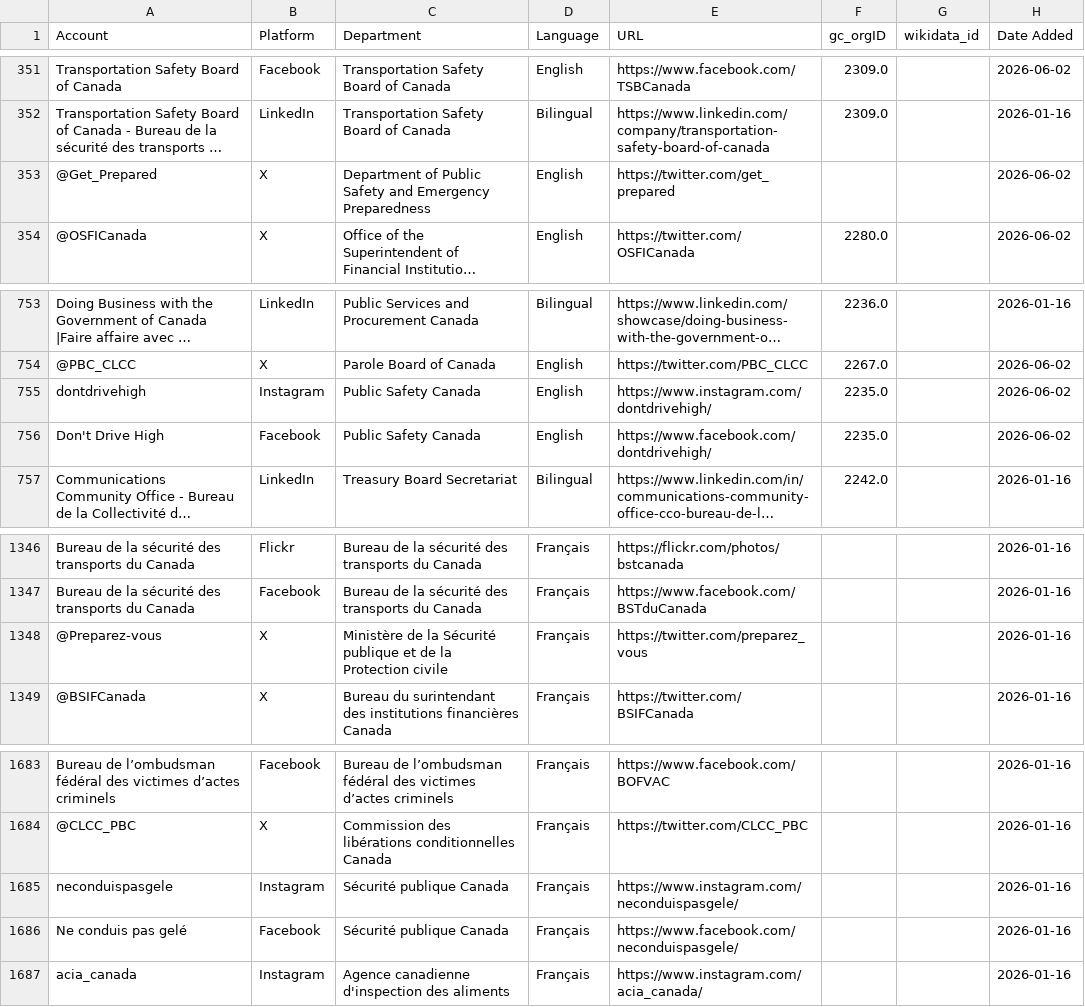
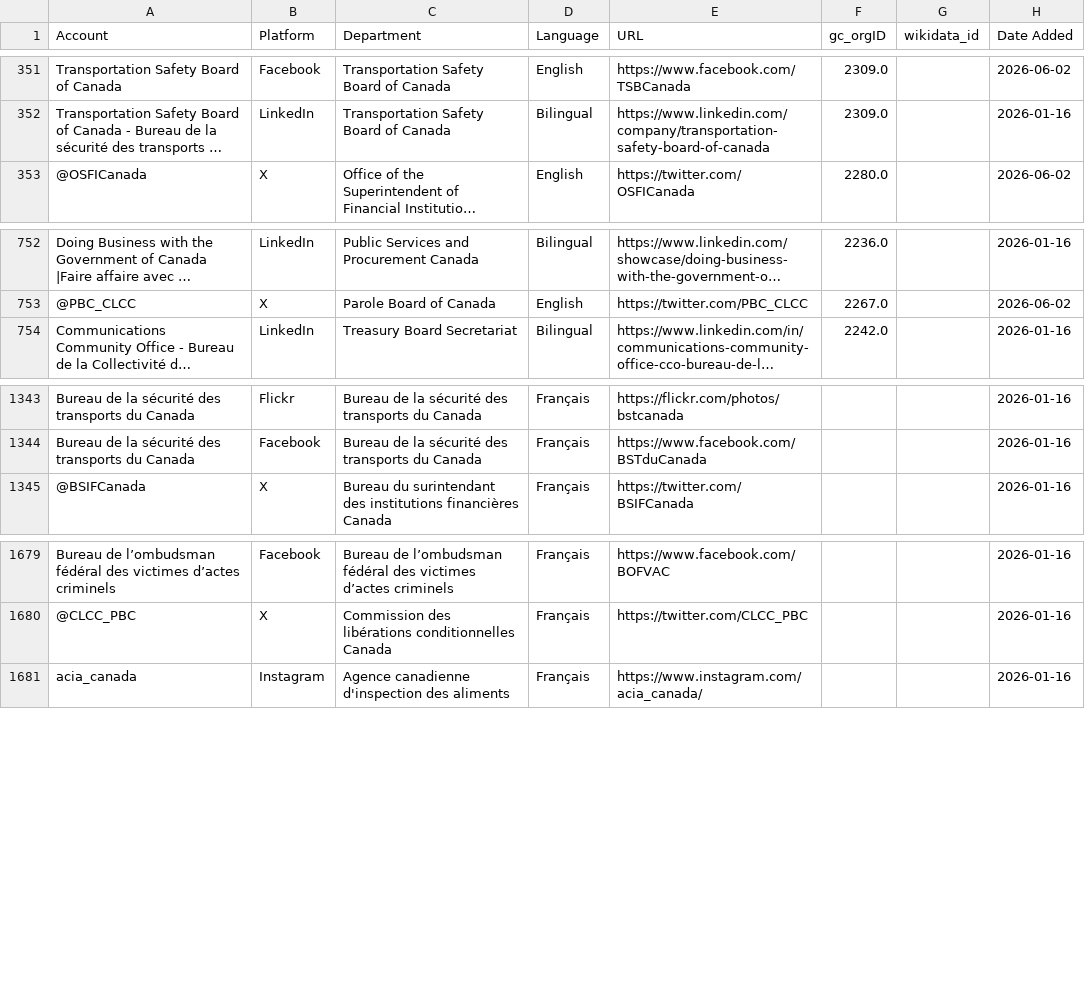
Before and after one commit to PatLittle/GC-Socials, a CSV file: sm.csv, drawn as a sheet; only a part is shown, gaps mark what is left out; long unchanged cells end in …; the diff names each change by its address in the sheet, - before the commit and + after, or states it on an @@ line.

```diff
--- a/sm.csv
+++ b/sm.csv
-row 353: @Get_Prepared | X | Department of Public Safety and Emergency Preparedness | English | https://twitter.com/get_prepared |  |  | 2026-06-02
-row 755: dontdrivehigh | Instagram | Public Safety Canada | English | https://www.instagram.com/dontdrivehigh/ | 2235.0 |  | 2026-06-02
-row 756: Don't Drive High | Facebook | Public Safety Canada | English | https://www.facebook.com/dontdrivehigh/ | 2235.0 |  | 2026-06-02
-row 1348: @Preparez-vous | X | Ministère de la Sécurité publique et de la Protection civile | Français | https://twitter.com/preparez_vous |  |  | 2026-01-16
-row 1685: neconduispasgele | Instagram | Sécurité publique Canada | Français | https://www.instagram.com/neconduispasgele/ |  |  | 2026-01-16
-row 1686: Ne conduis pas gelé | Facebook | Sécurité publique Canada | Français | https://www.facebook.com/neconduispasgele/ |  |  | 2026-01-16
```
Also changed, not shown: platform_counts.csv, 1 other file.
